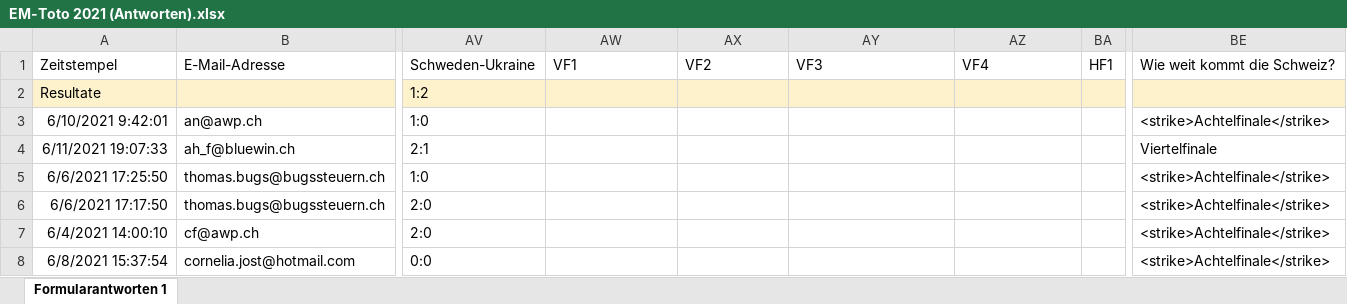
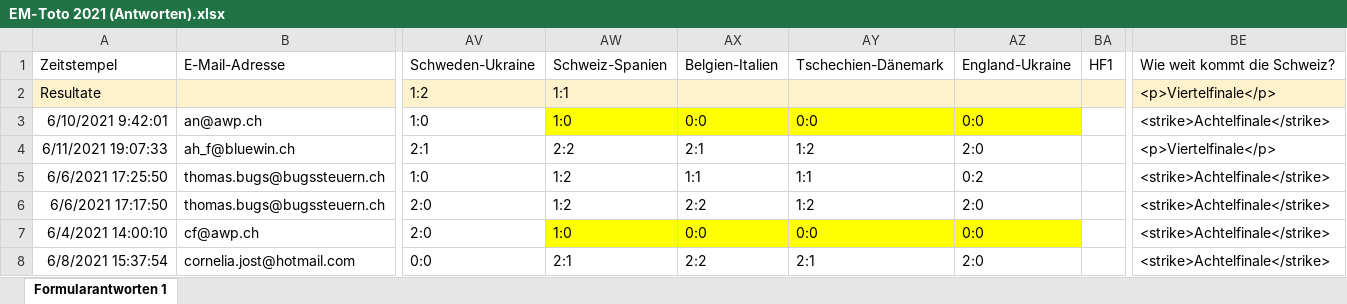
Before and after one commit to awp-finanznachrichten/em-toto-2021, an Excel workbook: Tipps/EM-Toto 2021 (Antworten).xlsx, sheet Formularantworten 1, drawn as a sheet; only a part is shown, gaps mark what is left out; values as stored, in another font and other column widths than the file's, no borders; the diff covers the shown part only; the diff names each change by its address in the sheet, - before the commit and + after, or states it on an @@ line.

```diff
--- a/Tipps/EM-Toto 2021 (Antworten).xlsx (sheet Formularantworten 1)
+++ b/Tipps/EM-Toto 2021 (Antworten).xlsx (sheet Formularantworten 1)
-AW1: VF1
+AW1: Schweiz-Spanien
-AX1: VF2
+AX1: Belgien-Italien
-AY1: VF3
+AY1: Tschechien-Dänemark
-AZ1: VF4
+AZ1: England-Ukraine
-AW2: (empty)
+AW2: 1:1
-BE2: (empty)
+BE2: <p>Viertelfinale</p>
-AW3: (empty)
+AW3: 1:0
-AW3:AZ3 fill: none
+AW3:AZ3 fill: #FFFF00
-AX3: (empty)
+AX3: 0:0
-AY3: (empty)
+AY3: 0:0
-AZ3: (empty)
+AZ3: 0:0
-AW4: (empty)
+AW4: 2:2
-AX4: (empty)
+AX4: 2:1
-AY4: (empty)
+AY4: 1:2
-AZ4: (empty)
+AZ4: 2:0
-BE4: Viertelfinale
+BE4: <p>Viertelfinale</p>
-AW5:AW6: (empty)
+AW5:AW6: 1:2
-AX5: (empty)
+AX5: 1:1
-AY5: (empty)
+AY5: 1:1
-AZ5: (empty)
+AZ5: 0:2
-AX6: (empty)
+AX6: 2:2
-AY6: (empty)
+AY6: 1:2
-AZ6: (empty)
+AZ6: 2:0
-AW7: (empty)
+AW7: 1:0
-AW7:AZ7 fill: none
+AW7:AZ7 fill: #FFFF00
-AX7: (empty)
+AX7: 0:0
-AY7: (empty)
+AY7: 0:0
-AZ7: (empty)
+AZ7: 0:0
-AW8: (empty)
+AW8: 2:1
-AX8: (empty)
+AX8: 2:2
-AY8: (empty)
+AY8: 2:1
-AZ8: (empty)
+AZ8: 2:0
```
Also changed, not shown: 179 edited cells and cell formats elsewhere in this sheet, 2 other files.
